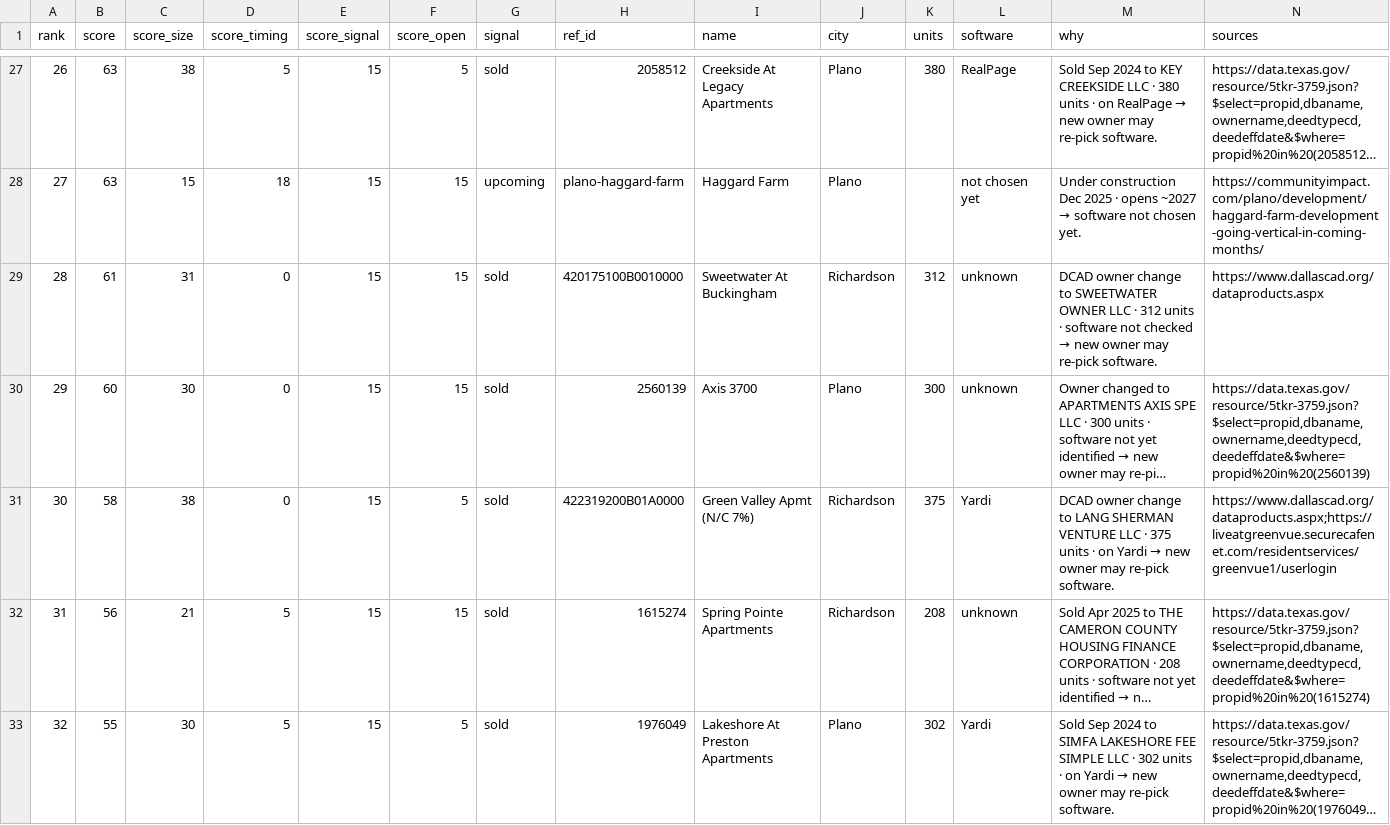
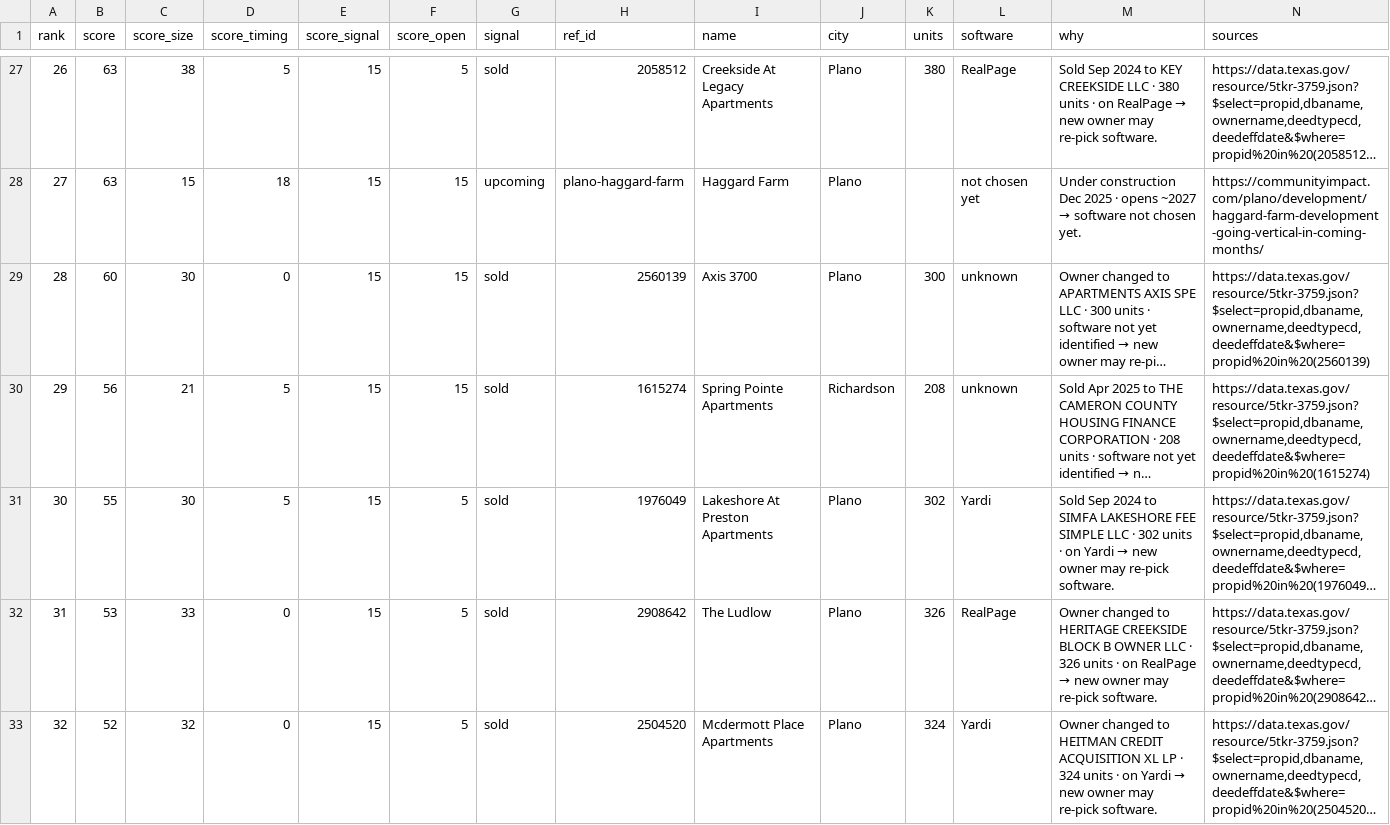
Before and after one commit to Pu11en/realpage, a CSV file: propertystack/data/plano-richardson/leads.csv, drawn as a sheet; only a part is shown, gaps mark what is left out; the shorter side is filled out with more unchanged rows; long unchanged cells end in …; removed rows and columns are numbered as before the commit, all else as after; the diff covers the shown part only; the diff names each change by its address in the sheet, - before the commit and + after, or states it on an @@ line.

Commit message:
Take Dallas County back off the site per Drew; park data in dallas-parked/, rebuild at 204 buildings

```diff
--- a/propertystack/data/plano-richardson/leads.csv
+++ b/propertystack/data/plano-richardson/leads.csv
-row 29: 28 | 61 | 31 | 0 | 15 | 15 | sold | 420175100B0010000 | Sweetwater At Buckingham | Richardson | 312 | unknown | DCAD owner change to SWEETWATER OWNER LLC · 312 units · software not checked → new owner may re-pick software. | https://www.dallascad.org/dataproducts.aspx
@@ column A (rank) renumbered between rows 29 and 43 @@
-row 31: 30 | 58 | 38 | 0 | 15 | 5 | sold | 422319200B01A0000 | Green Valley Apmt (N/C 7%) | Richardson | 375 | Yardi | DCAD owner change to LANG SHERMAN VENTURE LLC · 375 units · on Yardi → new owner may re-pick software. | https://www.dallascad.org/dataproducts.aspx;https://liveatgreenvue.securecafenet.com/residentservices/greenvue1/userlogin
```
Also changed, not shown: 5 removed rows elsewhere in this file, 18 other files.
